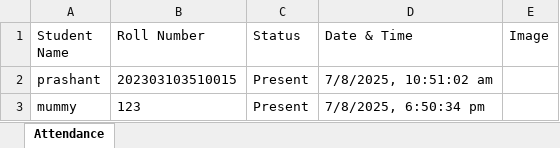
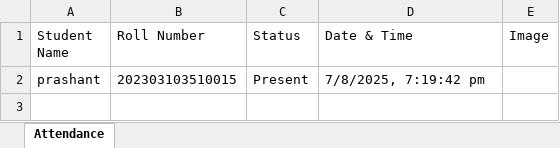
Before and after one commit to het0305/facedetection, an Excel workbook: backend/records/AttendanceRecords.xlsx, sheet Attendance, drawn as a sheet; values as stored, in another font and other column widths than the file's, no borders; the diff names each change by its address in the sheet, - before the commit and + after, or states it on an @@ line.

```diff
--- a/backend/records/AttendanceRecords.xlsx (sheet Attendance)
+++ b/backend/records/AttendanceRecords.xlsx (sheet Attendance)
-D2 (Date & Time): 7/8/2025, 10:51:02 am
+D2 (Date & Time): 7/8/2025, 7:19:42 pm
-row 3: mummy | 123 | Present | 7/8/2025, 6:50:34 pm
```
Also changed, not shown: 4 other files.
